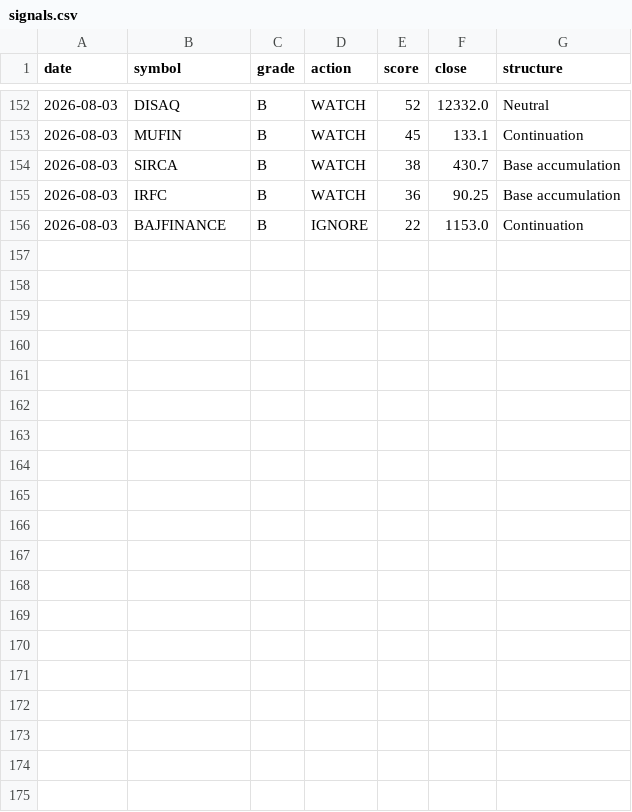
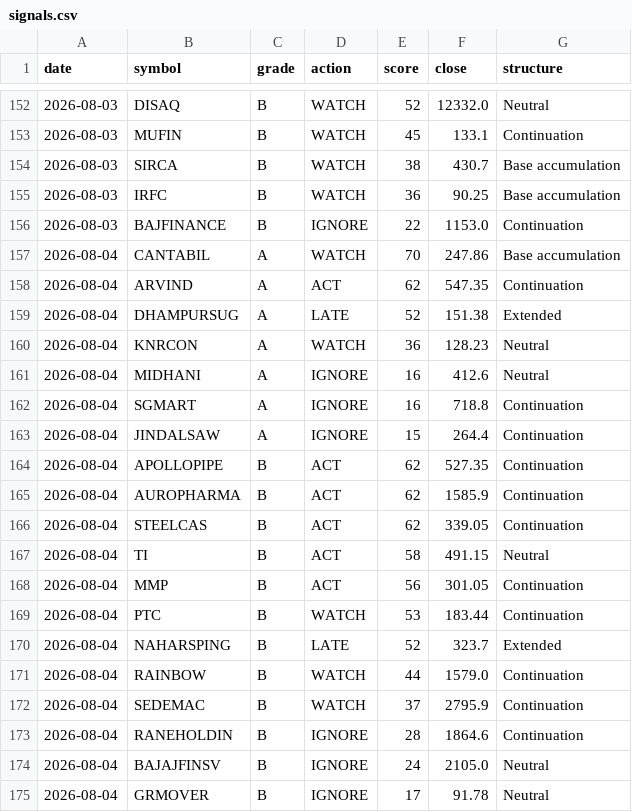
Before and after one commit to CGK0101/Smart-Money-Screener, a CSV file: data/signals.csv, drawn as a sheet; only a part is shown, gaps mark what is left out; the diff names each change by its address in the sheet, - before the commit and + after, or states it on an @@ line.

```diff
--- a/data/signals.csv
+++ b/data/signals.csv
+row 157: 2026-08-04 | CANTABIL | A | WATCH | 70 | 247.86 | Base accumulation
+row 158: 2026-08-04 | ARVIND | A | ACT | 62 | 547.35 | Continuation
+row 159: 2026-08-04 | DHAMPURSUG | A | LATE | 52 | 151.38 | Extended
+row 160: 2026-08-04 | KNRCON | A | WATCH | 36 | 128.23 | Neutral
+row 161: 2026-08-04 | MIDHANI | A | IGNORE | 16 | 412.6 | Neutral
+row 162: 2026-08-04 | SGMART | A | IGNORE | 16 | 718.8 | Continuation
+row 163: 2026-08-04 | JINDALSAW | A | IGNORE | 15 | 264.4 | Continuation
+row 164: 2026-08-04 | APOLLOPIPE | B | ACT | 62 | 527.35 | Continuation
+row 165: 2026-08-04 | AUROPHARMA | B | ACT | 62 | 1585.9 | Continuation
+row 166: 2026-08-04 | STEELCAS | B | ACT | 62 | 339.05 | Continuation
+row 167: 2026-08-04 | TI | B | ACT | 58 | 491.15 | Neutral
+row 168: 2026-08-04 | MMP | B | ACT | 56 | 301.05 | Continuation
+row 169: 2026-08-04 | PTC | B | WATCH | 53 | 183.44 | Continuation
+row 170: 2026-08-04 | NAHARSPING | B | LATE | 52 | 323.7 | Extended
+row 171: 2026-08-04 | RAINBOW | B | WATCH | 44 | 1579.0 | Continuation
+row 172: 2026-08-04 | SEDEMAC | B | WATCH | 37 | 2795.9 | Continuation
+row 173: 2026-08-04 | RANEHOLDIN | B | IGNORE | 28 | 1864.6 | Continuation
+row 174: 2026-08-04 | BAJAJFINSV | B | IGNORE | 24 | 2105.0 | Neutral
+row 175: 2026-08-04 | GRMOVER | B | IGNORE | 17 | 91.78 | Neutral
```
Also changed, not shown: data/events/fo_oi.csv, data/fo_metrics.csv, 4 other files.
